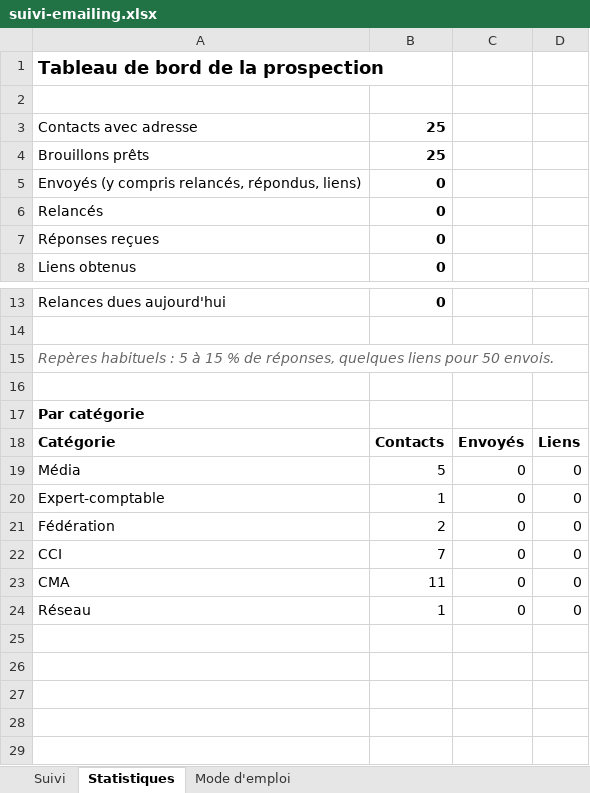
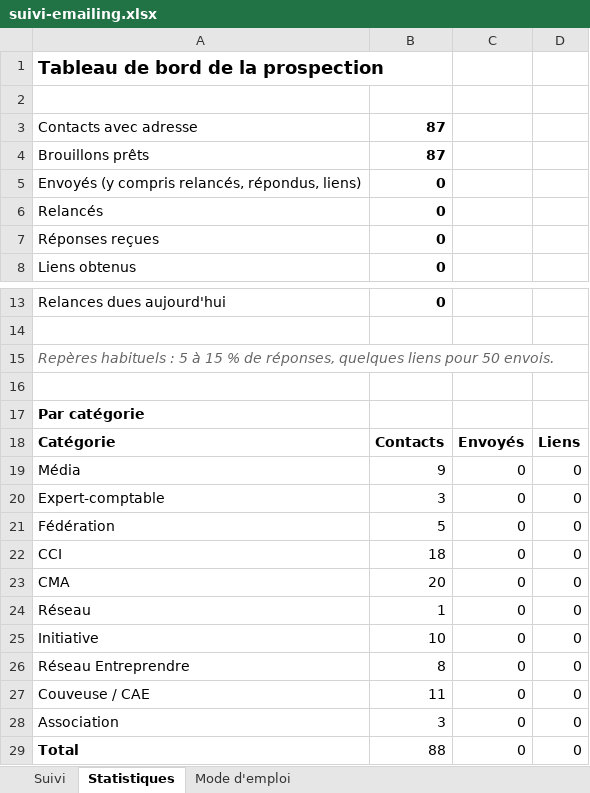
Before and after one commit to moonkamel/affi, an Excel workbook: docs/suivi-emailing.xlsx, sheet Statistiques, drawn as a sheet; only a part is shown, gaps mark what is left out; values as stored, in another font and other column widths than the file's, no borders; the diff names each change by its address in the sheet, - before the commit and + after, or states it on an @@ line.

```diff
--- a/docs/suivi-emailing.xlsx (sheet Statistiques)
+++ b/docs/suivi-emailing.xlsx (sheet Statistiques)
-B3:B4: 25
+B3:B4: 87
-B19: 5
+B19: 9
-B20: 1
+B20: 3
-B21: 2
+B21: 5
-B22: 7
+B22: 18
-B23: 11
+B23: 20
+row 25: Initiative | 10 | 0 | 0
+row 26: Réseau Entreprendre | 8 | 0 | 0
+row 27: Couveuse / CAE | 11 | 0 | 0
+row 28: Association | 3 | 0 | 0
+row 29: Total | 88 | 0 | 0
```
Also changed, not shown: sheet Suivi, sheet Mode d'emploi, formulas that keep their value.
